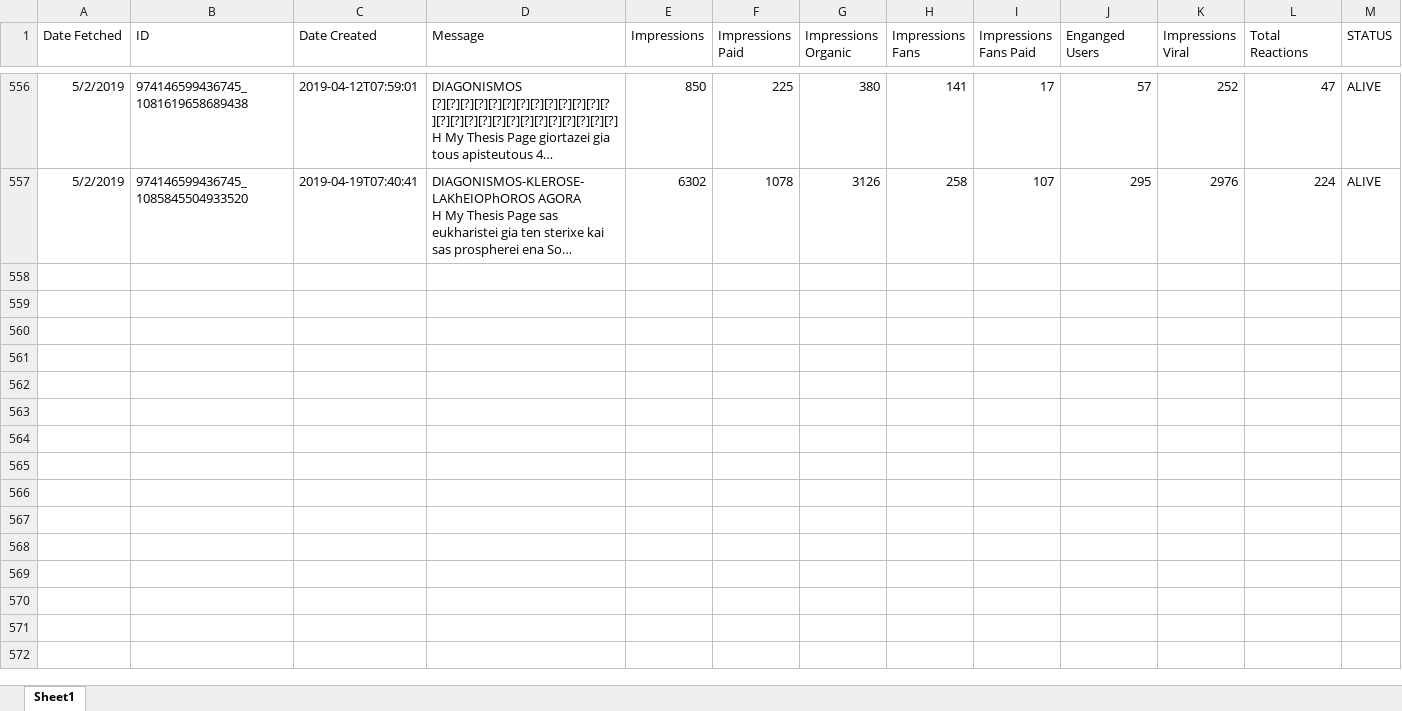
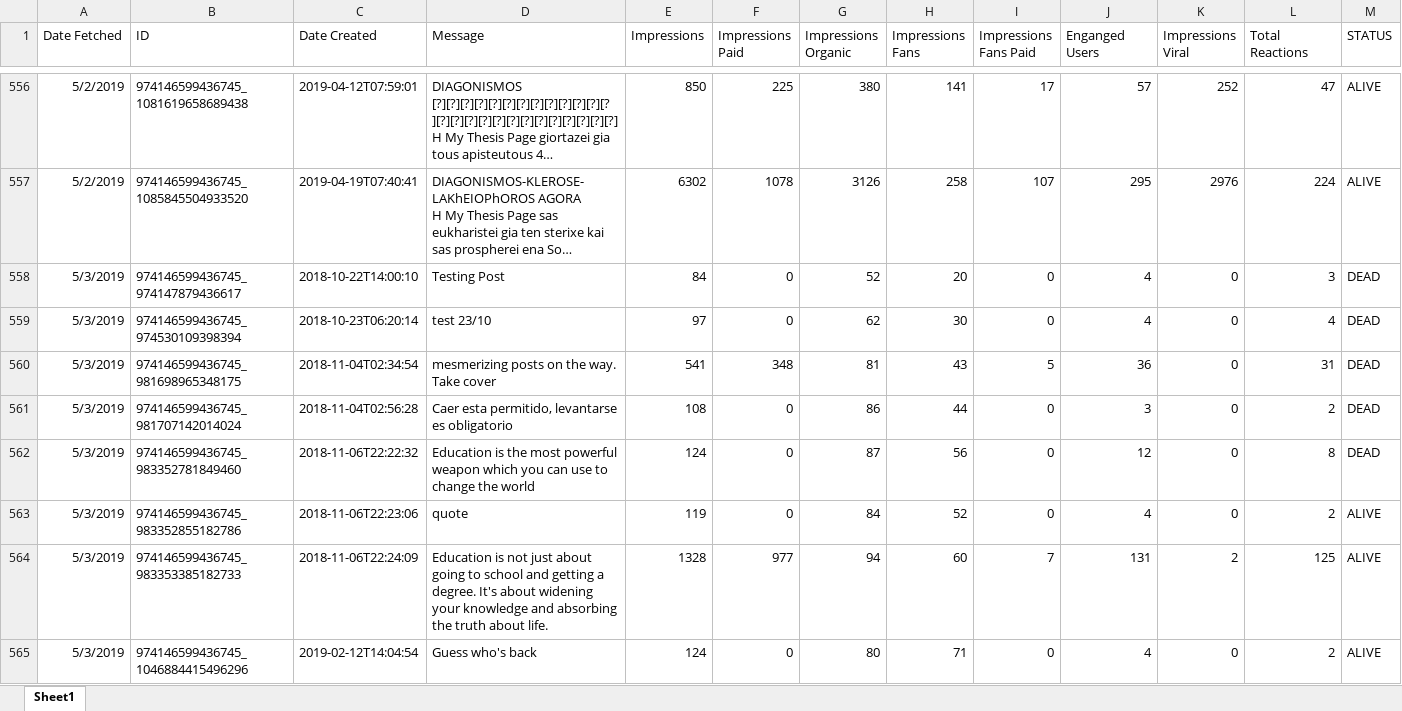
Before and after one commit to gioandreou/thesis-auth, an Excel workbook: excels/lite/lite-Post-Info-Countinuously.xlsx, sheet Sheet1, drawn as a sheet; only a part is shown, gaps mark what is left out; long unchanged cells end in …; values as stored, in another font and other column widths than the file's, no borders; the diff covers the shown part only; the diff names each change by its address in the sheet, - before the commit and + after, or states it on an @@ line.

```diff
--- a/excels/lite/lite-Post-Info-Countinuously.xlsx (sheet Sheet1)
+++ b/excels/lite/lite-Post-Info-Countinuously.xlsx (sheet Sheet1)
+row 558: 5/3/2019 | 974146599436745_974147879436617 | 2018-10-22T14:00:10 | Testing Post | 84 | 0 | 52 | 20 | 0 | 4 | 0 | 3 | DEAD
+row 559: 5/3/2019 | 974146599436745_974530109398394 | 2018-10-23T06:20:14 | test 23/10 | 97 | 0 | 62 | 30 | 0 | 4 | 0 | 4 | DEAD
+row 560: 5/3/2019 | 974146599436745_981698965348175 | 2018-11-04T02:34:54 | mesmerizing posts on the way. Take cover | 541 | 348 | 81 | 43 | 5 | 36 | 0 | 31 | DEAD
+row 561: 5/3/2019 | 974146599436745_981707142014024 | 2018-11-04T02:56:28 | Caer esta permitido, levantarse es obligatorio | 108 | 0 | 86 | 44 | 0 | 3 | 0 | 2 | DEAD
+row 562: 5/3/2019 | 974146599436745_983352781849460 | 2018-11-06T22:22:32 | Education is the most powerful weapon which you can use to change the world | 124 | 0 | 87 | 56 | 0 | 12 | 0 | 8 | DEAD
+row 563: 5/3/2019 | 974146599436745_983352855182786 | 2018-11-06T22:23:06 | quote | 119 | 0 | 84 | 52 | 0 | 4 | 0 | 2 | ALIVE
+row 564: 5/3/2019 | 974146599436745_983353385182733 | 2018-11-06T22:24:09 | Education is not just about going to school and getting a degree. It's about widening your knowledge and absorbing the truth about life. | 1328 | 977 | 94 | 60 | 7 | 131 | 2 | 125 | ALIVE
+row 565: 5/3/2019 | 974146599436745_1046884415496296 | 2019-02-12T14:04:54 | Guess who's back | 124 | 0 | 80 | 71 | 0 | 4 | 0 | 2 | ALIVE
```
Also changed, not shown: 7 added rows elsewhere in this sheet, excels/lite/RegionDF_countinuously.xlsx, excels/lite/lite-Ages-Gender.xlsx, 10 other files.
